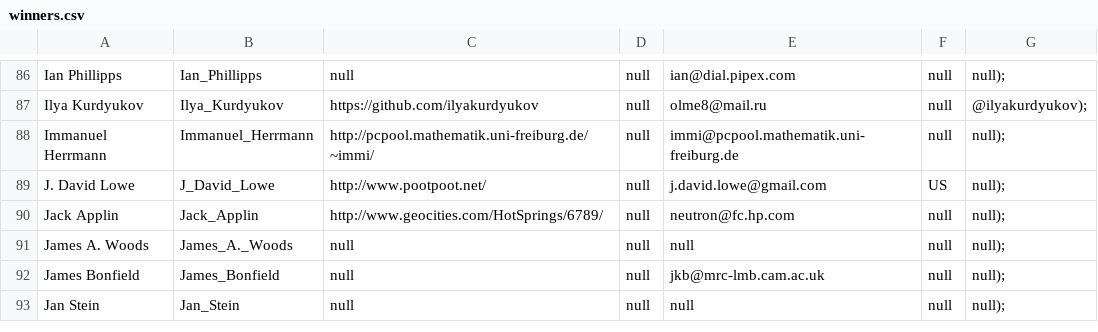
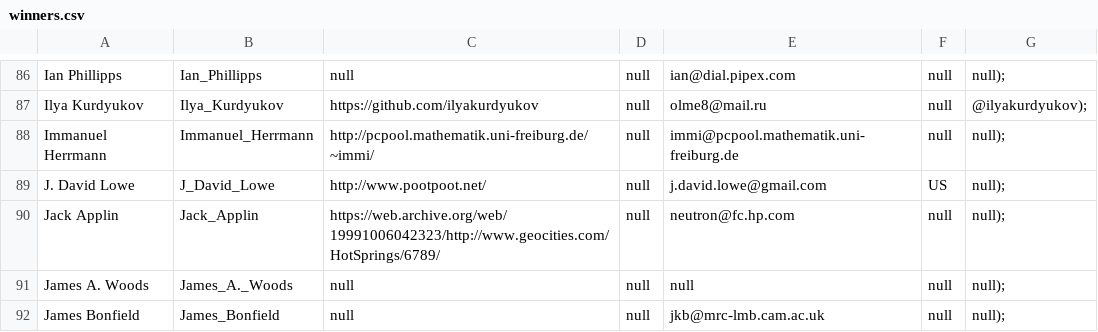
Before and after one commit to ioccc-src/winner, a CSV file: tmp/winners.csv, drawn as a sheet; only a part is shown, gaps mark what is left out; the shorter side is filled out with more unchanged rows.

Commit message:
Fix winners.html and winners.csv
Unfortunately different authors and this will also involve two follow up
pull requests.

In winners.html and winners.csv I updated the URL of Jack Applin (dead
link, used Internet Wayback Machine). This requires a number of entries
to be updated which will be done next.

In winners.html I also added an entry missing from an author. Selene
Makarios co-authored the 1995 'Best Layout', 1995/heathbar. That entry
has some updates to be done too.

```diff
--- a/tmp/winners.csv
+++ b/tmp/winners.csv
@@ -89,3 +89,3 @@ Immanuel Herrmann,Immanuel_Herrmann,http://pcpool.mathematik.uni-freiburg.de/~im
 J. David Lowe,J_David_Lowe,http://www.pootpoot.net/,null,j.david.lowe@gmail.com,US,null);
-Jack Applin,Jack_Applin,http://www.geocities.com/HotSprings/6789/,null,neutron@fc.hp.com,null,null);
+Jack Applin,Jack_Applin,https://web.archive.org/web/19991006042323/http://www.geocities.com/HotSprings/6789/,null,neutron@fc.hp.com,null,null);
 James A. Woods,James_A._Woods,null,null,null,null,null);
```
Also changed, not shown: 1 other file.
